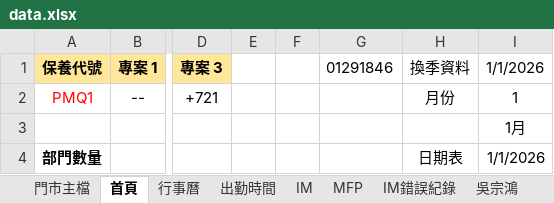
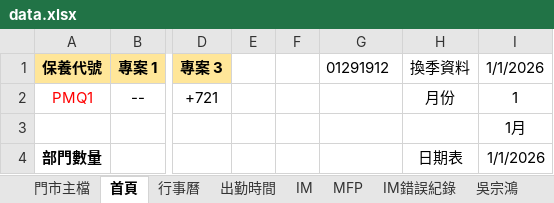
Before and after one commit to Yang-0419-di/FW_2, an Excel workbook: data.xlsx, sheet 首頁, drawn as a sheet; only a part is shown, gaps mark what is left out; values as stored, in another font and other column widths than the file's, no borders; the diff names each change by its address in the sheet, - before the commit and + after, or states it on an @@ line.

```diff
--- a/data.xlsx (sheet 首頁)
+++ b/data.xlsx (sheet 首頁)
-G1: 01291846
+G1: 01291912
```
Also changed, not shown: charts or pictures, MFP/MFP.xlsx, 2 other files.
